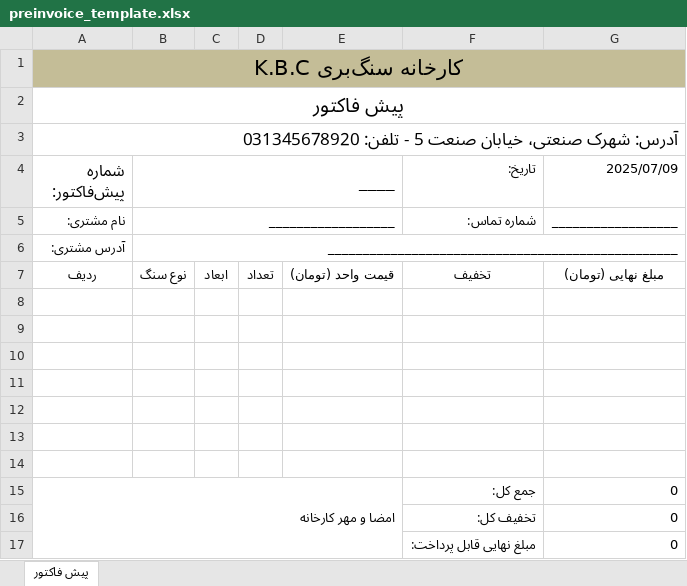
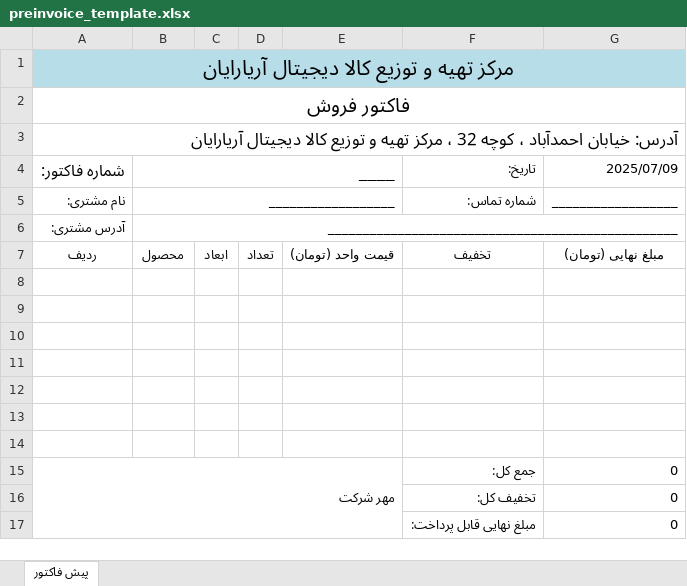
Before and after one commit to Milad-mj22/Seketala_Kitchen_Flow, an Excel workbook: media/templates/preinvoice_template.xlsx, sheet پیش فاکتور, drawn as a sheet; values as stored, in another font and other column widths than the file's, no borders; the diff names each change by its address in the sheet, - before the commit and + after, or states it on an @@ line.

Commit message:
fix preinvoices

```diff
--- a/media/templates/preinvoice_template.xlsx (sheet پیش فاکتور)
+++ b/media/templates/preinvoice_template.xlsx (sheet پیش فاکتور)
-A1 (شماره فاکتور:): کارخانه سنگ‌بری K.B.C
+A1 (شماره فاکتور:): مرکز تهیه و توزیع کالا دیجیتال آریارایان
-A1:G1 fill: #C4BD97
+A1:G1 fill: #B7DEE8
-A2 (شماره فاکتور:): پیش فاکتور
+A2 (شماره فاکتور:): فاکتور فروش
-A3 (شماره فاکتور:): آدرس: شهرک صنعتی، خیابان صنعت 5 - تلفن: 031345678920
+A3 (شماره فاکتور:): آدرس: خیابان احمدآباد ، کوچه 32 ، مرکز تهیه و توزیع کالا دیجیتال آریارایان
-A4: شماره پیش‌فاکتور:
+A4: شماره فاکتور:
-B7 (____): نوع سنگ
+B7 (____): محصول
-A15 (شماره فاکتور:): امضا و مهر کارخانه
+A15 (شماره فاکتور:): مهر شرکت
```
Also changed, not shown: 5 other files.
